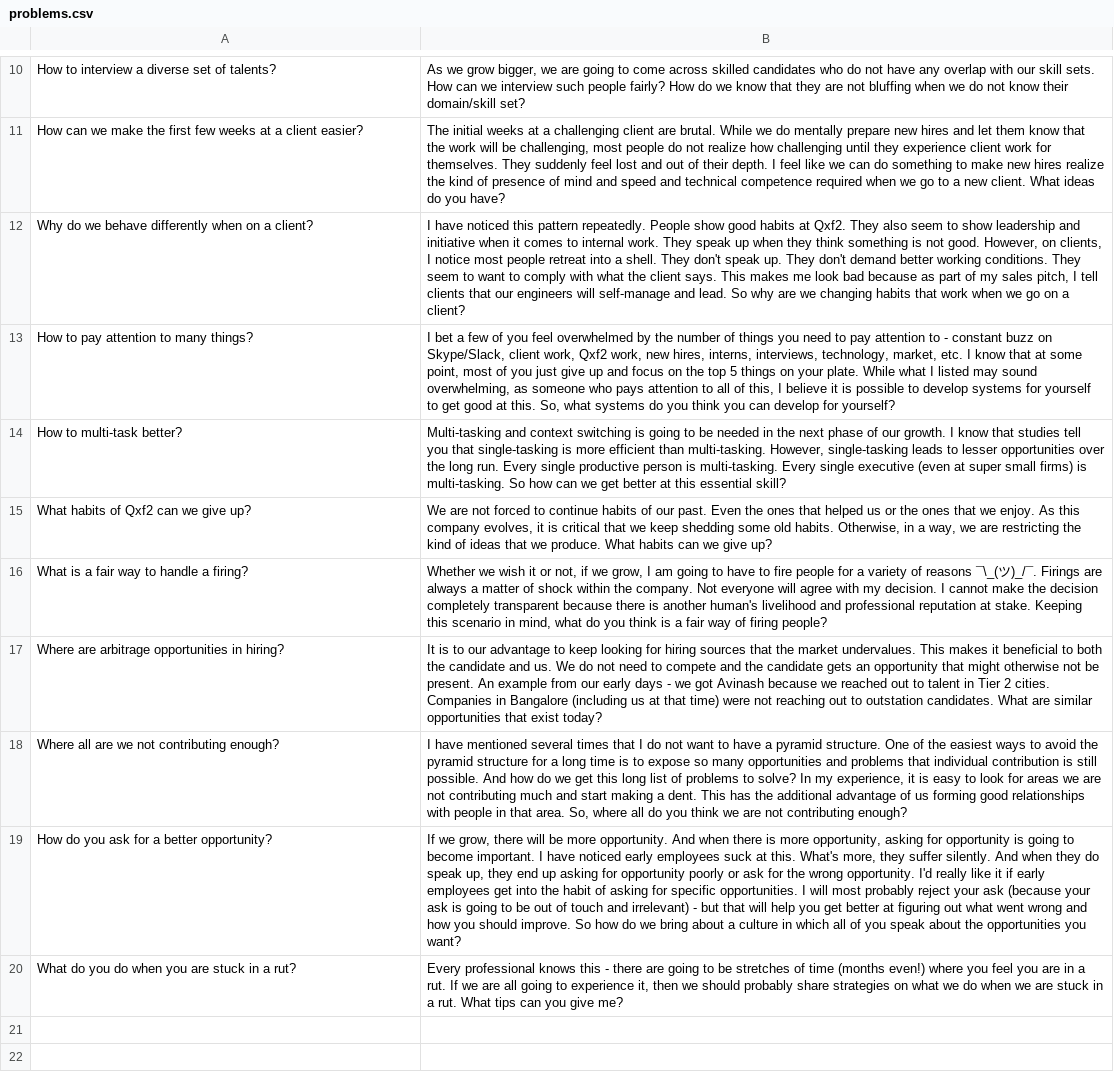
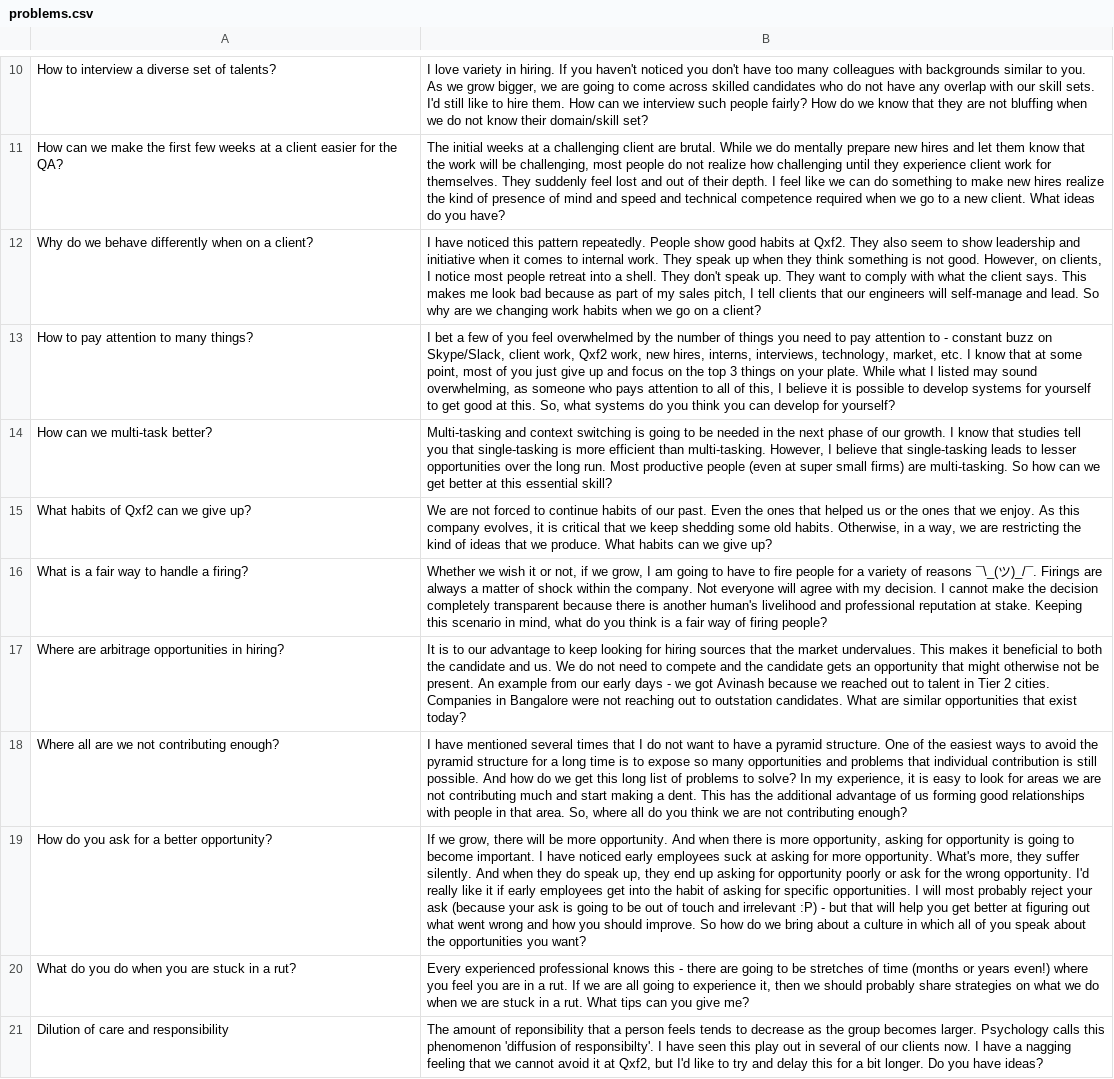
Before and after one commit to qxf2/growing-pains, a CSV file: problems.csv, drawn as a sheet; only a part is shown, gaps mark what is left out; the diff covers the shown part only; the diff names each change by its address in the sheet, - before the commit and + after, or states it on an @@ line.

```diff
--- a/problems.csv
+++ b/problems.csv
-B10: As we grow bigger, we are going to come across skilled candidates who do not have any overlap with our skill sets. How can…
+B10: I love variety in hiring. If you haven't noticed you don't have too many colleagues with backgrounds similar to you. As we grow bigger, we are going to come across skilled candidates who do not have any overlap with our skill sets. I'd still like to hire them. How can…
-A11: …a client easier?
+A11: …a client easier for the QA?
-B12: …up. They don't demand better working conditions. They seem to want to comply with what the client says. This makes me look bad because as part of my sales pitch, I tell clients that our engineers will self-manage and lead. So why are we changing habits that work when we…
+B12: …up. They want to comply with what the client says. This makes me look bad because as part of my sales pitch, I tell clients that our engineers will self-manage and lead. So why are we changing work habits when we…
-B13: …the top 5 things on…
+B13: …the top 3 things on…
-A14: How to multi-task better?
+A14: How can we multi-task better?
-B14: …multi-tasking. However, single-tasking leads to lesser opportunities over the long run. Every single productive person is multi-tasking. Every single executive (even at super small firms) is multi-tasking. So…
+B14: …multi-tasking. However, I believe that single-tasking leads to lesser opportunities over the long run. Most productive people (even at super small firms) are multi-tasking. So…
-B17: …in Bangalore (including us at that time) were not…
+B17: …in Bangalore were not…
-B19: …suck at this. What's more, they suffer silently. And when they do speak up, they end up asking for opportunity poorly or ask for the wrong opportunity. I'd really like it if early employees get into the habit of asking for specific opportunities. I will most probably reject your ask (because your ask is going to be out of touch and irrelevant) - but…
+B19: …suck at asking for more opportunity. What's more, they suffer silently. And when they do speak up, they end up asking for opportunity poorly or ask for the wrong opportunity. I'd really like it if early employees get into the habit of asking for specific opportunities. I will most probably reject your ask (because your ask is going to be out of touch and irrelevant :P) - but…
-B20: Every professional knows this - there are going to be stretches of time (months even!) where…
+B20: Every experienced professional knows this - there are going to be stretches of time (months or years even!) where…
+row 21: Dilution of care and responsibility | The amount of reponsibility that a person feels tends to decrease as the group becomes larger. Psychology calls this phenomenon 'diffusion of responsibilty'. I have seen this play out in several of our clients now. I have a nagging feeling that we cannot avoid it at Qxf2, but I'd like to try and delay this for a bit longer. Do you have ideas?
```
Also changed, not shown: 2 added rows, 2 removed rows and 8 edited cells elsewhere in this file, 1 other file.
